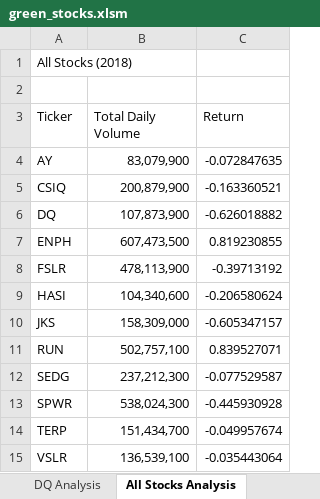
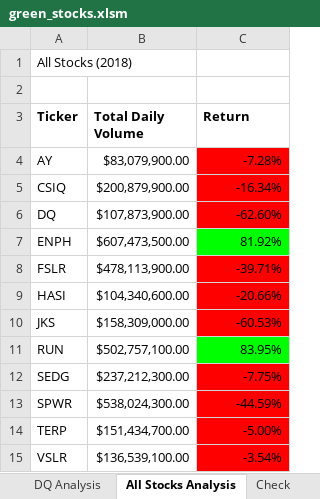
Before and after one commit to cstern28/Module-2-Stock-Analysis, an Excel workbook: green_stocks.xlsm, sheet All Stocks Analysis, drawn as a sheet; values as stored, in another font and other column widths than the file's, no borders; the diff names each change by its address in the sheet, - before the commit and + after, or states it on an @@ line.

Commit message:
Formating and conditionals
How to change formating of stock analysis and create conditional to loop through green/red fills for negative or positive stock returns

```diff
--- a/green_stocks.xlsm (sheet All Stocks Analysis)
+++ b/green_stocks.xlsm (sheet All Stocks Analysis)
+sheet tab: Check
-A3:C3 bold: off
+A3:C3 bold: on
-B4 (Total Daily Volume): 83,079,900
+B4 (Total Daily Volume): $83,079,900.00
-C4 (Return): -0.072847635
+C4 (Return): -7.28%
-C4:C6 fill: none
+C4:C6 fill: #FF0000
-B5 (Total Daily Volume): 200,879,900
+B5 (Total Daily Volume): $200,879,900.00
-C5 (Return): -0.163360521
+C5 (Return): -16.34%
-B6 (Total Daily Volume): 107,873,900
+B6 (Total Daily Volume): $107,873,900.00
-C6 (Return): -0.626018882
+C6 (Return): -62.60%
-B7 (Total Daily Volume): 607,473,500
+B7 (Total Daily Volume): $607,473,500.00
-C7 (Return): 0.819230855
+C7 (Return): 81.92%
-C7 fill: none
+C7 fill: #00FF00
-B8 (Total Daily Volume): 478,113,900
+B8 (Total Daily Volume): $478,113,900.00
-C8 (Return): -0.39713192
+C8 (Return): -39.71%
-C8:C10 fill: none
+C8:C10 fill: #FF0000
-B9 (Total Daily Volume): 104,340,600
+B9 (Total Daily Volume): $104,340,600.00
-C9 (Return): -0.206580624
+C9 (Return): -20.66%
-B10 (Total Daily Volume): 158,309,000
+B10 (Total Daily Volume): $158,309,000.00
-C10 (Return): -0.605347157
+C10 (Return): -60.53%
-B11 (Total Daily Volume): 502,757,100
+B11 (Total Daily Volume): $502,757,100.00
-C11 (Return): 0.839527071
+C11 (Return): 83.95%
-C11 fill: none
+C11 fill: #00FF00
-B12 (Total Daily Volume): 237,212,300
+B12 (Total Daily Volume): $237,212,300.00
-C12 (Return): -0.077529587
+C12 (Return): -7.75%
-C12:C15 fill: none
+C12:C15 fill: #FF0000
-B13 (Total Daily Volume): 538,024,300
+B13 (Total Daily Volume): $538,024,300.00
-C13 (Return): -0.445930928
+C13 (Return): -44.59%
-B14 (Total Daily Volume): 151,434,700
+B14 (Total Daily Volume): $151,434,700.00
-C14 (Return): -0.049957674
+C14 (Return): -5.00%
-B15 (Total Daily Volume): 136,539,100
+B15 (Total Daily Volume): $136,539,100.00
-C15 (Return): -0.035443064
+C15 (Return): -3.54%
```
